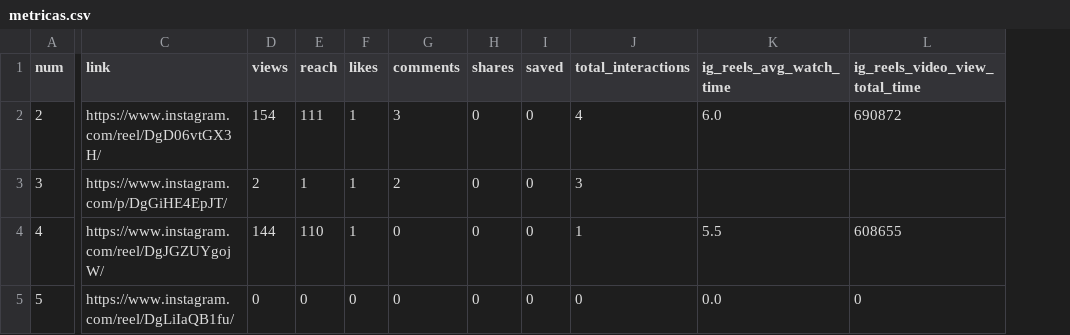
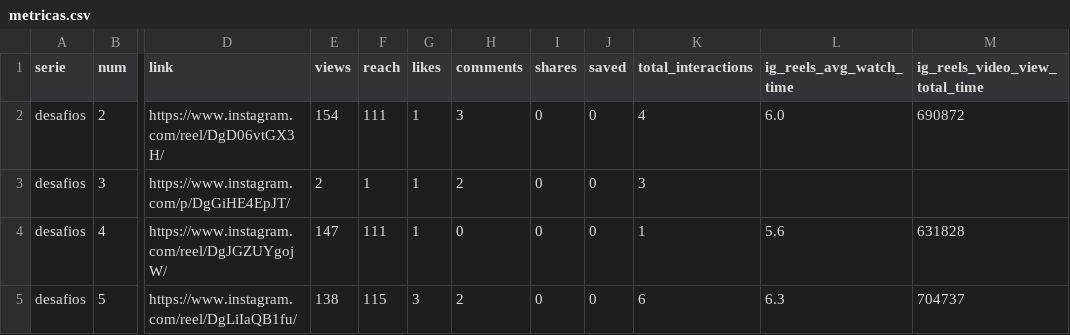
Before and after one commit to gustavoventuri/instagram_desafio_cuca_diario, a CSV file: diagnostico/metricas.csv, drawn as a sheet; only a part is shown, gaps mark what is left out; addresses are those after the commit; the diff names each change by its address in the sheet, - before the commit and + after, or states it on an @@ line.

Commit message:
Publica desafios

```diff
--- a/diagnostico/metricas.csv
+++ b/diagnostico/metricas.csv
+column A (serie), rows 2-5: all desafios
-E4 (views): 144
+E4 (views): 147
-F4 (reach): 110
+F4 (reach): 111
-L4 (ig_reels_avg_watch_time): 5.5
+L4 (ig_reels_avg_watch_time): 5.6
-M4 (ig_reels_video_view_total_time): 608655
+M4 (ig_reels_video_view_total_time): 631828
-E5 (views): 0
+E5 (views): 138
-F5 (reach): 0
+F5 (reach): 115
-G5 (likes): 0
+G5 (likes): 3
-H5 (comments): 0
+H5 (comments): 2
-K5 (total_interactions): 0
+K5 (total_interactions): 6
-L5 (ig_reels_avg_watch_time): 0.0
+L5 (ig_reels_avg_watch_time): 6.3
-M5 (ig_reels_video_view_total_time): 0
+M5 (ig_reels_video_view_total_time): 704737
```
